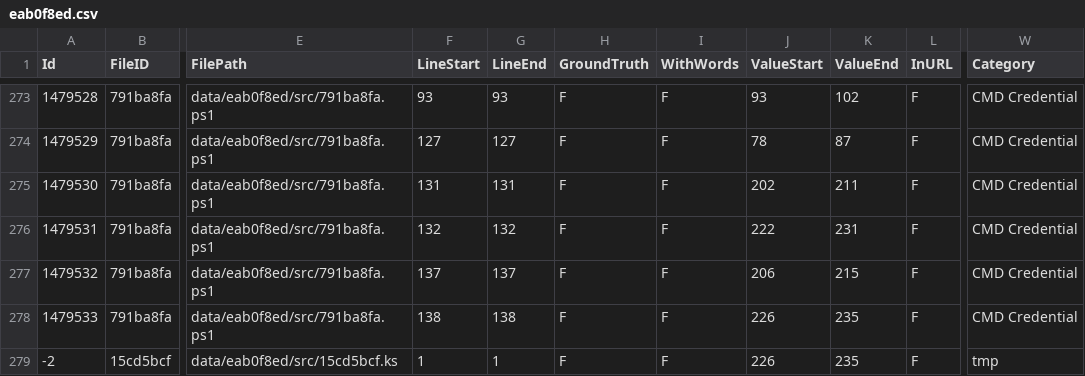
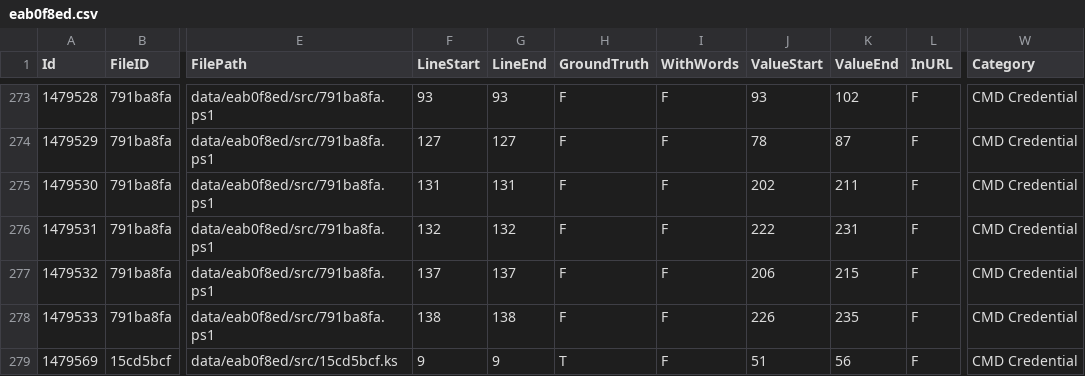
Before and after one commit to Samsung/CredData, a CSV file: meta/eab0f8ed.csv, drawn as a sheet; only a part is shown, gaps mark what is left out; the diff names each change by its address in the sheet, - before the commit and + after, or states it on an @@ line.

Commit message:
[skip actions] [auxiliary] 2024-09-02T15:02:27+03:00

```diff
--- a/meta/eab0f8ed.csv
+++ b/meta/eab0f8ed.csv
-A279 (Id): -2
+A279 (Id): 1479569
-F279 (LineStart): 1
+F279 (LineStart): 9
-G279 (LineEnd): 1
+G279 (LineEnd): 9
-H279 (GroundTruth): F
+H279 (GroundTruth): T
-J279 (ValueStart): 226
+J279 (ValueStart): 51
-K279 (ValueEnd): 235
+K279 (ValueEnd): 56
-W279 (Category): tmp
+W279 (Category): CMD Credential
```
